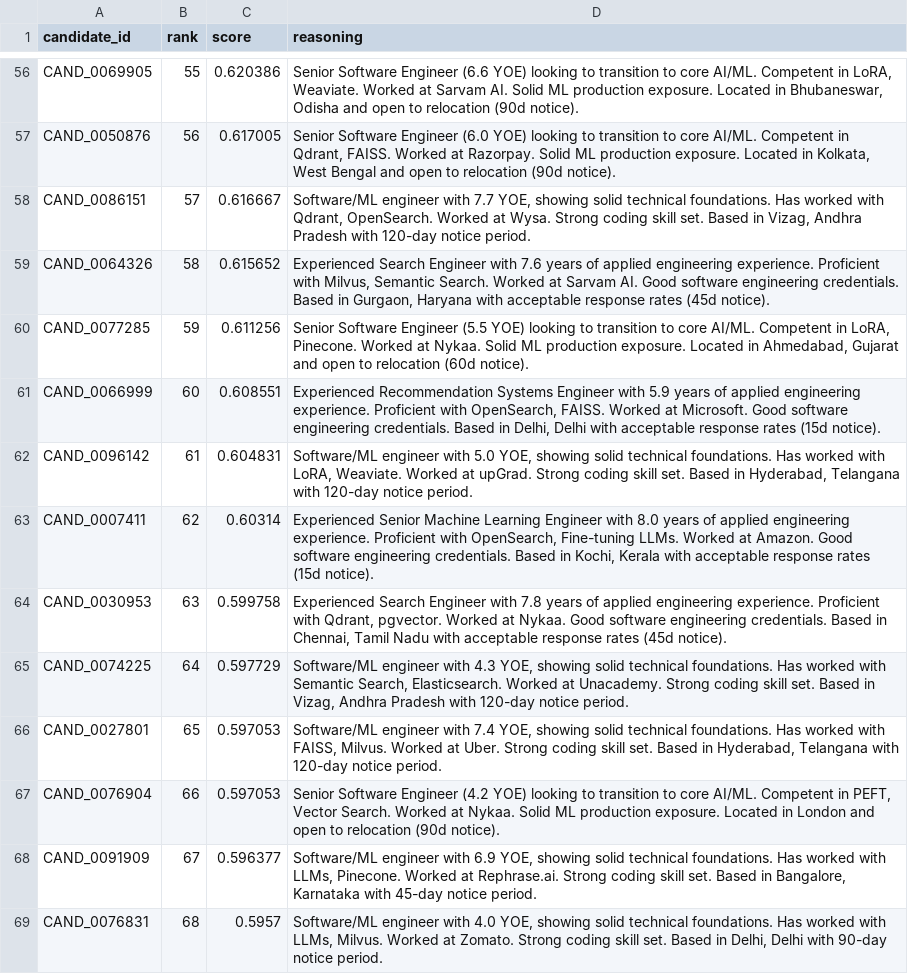
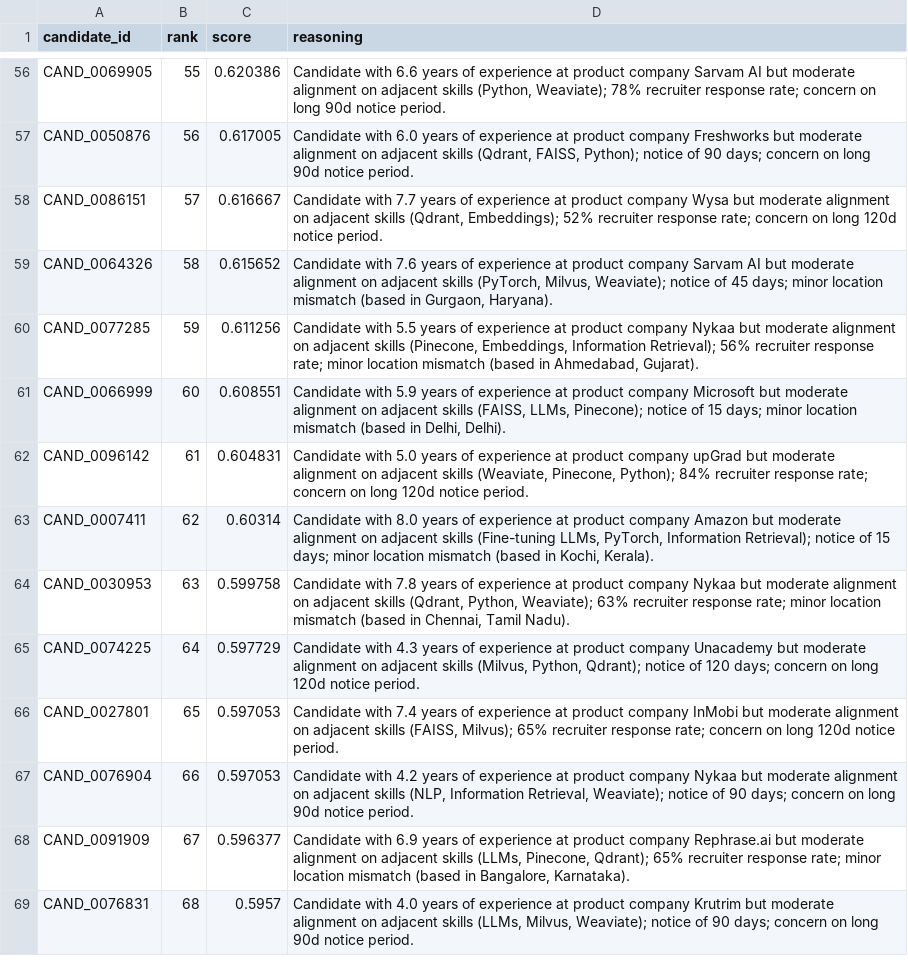
Before and after one commit to ayusmandas2026/talentlens-candidate-ranker, a CSV file: team_titanforgeai.csv, drawn as a sheet; only a part is shown, gaps mark what is left out; the diff covers the shown part only; the diff names each change by its address in the sheet, - before the commit and + after, or states it on an @@ line.

Commit message:
feat: implement specific and factual candidate reasoning with interactive regeneration editor

```diff
--- a/team_titanforgeai.csv
+++ b/team_titanforgeai.csv
-D56 (reasoning): Senior Software Engineer (6.6 YOE) looking to transition to core AI/ML. Competent in LoRA, Weaviate. Worked at Sarvam AI. Solid ML production exposure. Located in Bhubaneswar, Odisha and open to relocation (90d notice).
+D56 (reasoning): Candidate with 6.6 years of experience at product company Sarvam AI but moderate alignment on adjacent skills (Python, Weaviate); 78% recruiter response rate; concern on long 90d notice period.
-D57 (reasoning): Senior Software Engineer (6.0 YOE) looking to transition to core AI/ML. Competent in Qdrant, FAISS. Worked at Razorpay. Solid ML production exposure. Located in Kolkata, West Bengal and open to relocation (90d notice).
+D57 (reasoning): Candidate with 6.0 years of experience at product company Freshworks but moderate alignment on adjacent skills (Qdrant, FAISS, Python); notice of 90 days; concern on long 90d notice period.
-D58 (reasoning): Software/ML engineer with 7.7 YOE, showing solid technical foundations. Has worked with Qdrant, OpenSearch. Worked at Wysa. Strong coding skill set. Based in Vizag, Andhra Pradesh with 120-day notice period.
+D58 (reasoning): Candidate with 7.7 years of experience at product company Wysa but moderate alignment on adjacent skills (Qdrant, Embeddings); 52% recruiter response rate; concern on long 120d notice period.
-D59 (reasoning): Experienced Search Engineer with 7.6 years of applied engineering experience. Proficient with Milvus, Semantic Search. Worked at Sarvam AI. Good software engineering credentials. Based in Gurgaon, Haryana with acceptable response rates (45d notice).
+D59 (reasoning): Candidate with 7.6 years of experience at product company Sarvam AI but moderate alignment on adjacent skills (PyTorch, Milvus, Weaviate); notice of 45 days; minor location mismatch (based in Gurgaon, Haryana).
-D60 (reasoning): Senior Software Engineer (5.5 YOE) looking to transition to core AI/ML. Competent in LoRA, Pinecone. Worked at Nykaa. Solid ML production exposure. Located in Ahmedabad, Gujarat and open to relocation (60d notice).
+D60 (reasoning): Candidate with 5.5 years of experience at product company Nykaa but moderate alignment on adjacent skills (Pinecone, Embeddings, Information Retrieval); 56% recruiter response rate; minor location mismatch (based in Ahmedabad, Gujarat).
-D61 (reasoning): Experienced Recommendation Systems Engineer with 5.9 years of applied engineering experience. Proficient with OpenSearch, FAISS. Worked at Microsoft. Good software engineering credentials. Based in Delhi, Delhi with acceptable response rates (15d notice).
+D61 (reasoning): Candidate with 5.9 years of experience at product company Microsoft but moderate alignment on adjacent skills (FAISS, LLMs, Pinecone); notice of 15 days; minor location mismatch (based in Delhi, Delhi).
-D62 (reasoning): Software/ML engineer with 5.0 YOE, showing solid technical foundations. Has worked with LoRA, Weaviate. Worked at upGrad. Strong coding skill set. Based in Hyderabad, Telangana with 120-day notice period.
+D62 (reasoning): Candidate with 5.0 years of experience at product company upGrad but moderate alignment on adjacent skills (Weaviate, Pinecone, Python); 84% recruiter response rate; concern on long 120d notice period.
-D63 (reasoning): Experienced Senior Machine Learning Engineer with 8.0 years of applied engineering experience. Proficient with OpenSearch, Fine-tuning LLMs. Worked at Amazon. Good software engineering credentials. Based in Kochi, Kerala with acceptable response rates (15d notice).
+D63 (reasoning): Candidate with 8.0 years of experience at product company Amazon but moderate alignment on adjacent skills (Fine-tuning LLMs, PyTorch, Information Retrieval); notice of 15 days; minor location mismatch (based in Kochi, Kerala).
-D64 (reasoning): Experienced Search Engineer with 7.8 years of applied engineering experience. Proficient with Qdrant, pgvector. Worked at Nykaa. Good software engineering credentials. Based in Chennai, Tamil Nadu with acceptable response rates (45d notice).
+D64 (reasoning): Candidate with 7.8 years of experience at product company Nykaa but moderate alignment on adjacent skills (Qdrant, Python, Weaviate); 63% recruiter response rate; minor location mismatch (based in Chennai, Tamil Nadu).
-D65 (reasoning): Software/ML engineer with 4.3 YOE, showing solid technical foundations. Has worked with Semantic Search, Elasticsearch. Worked at Unacademy. Strong coding skill set. Based in Vizag, Andhra Pradesh with 120-day notice period.
+D65 (reasoning): Candidate with 4.3 years of experience at product company Unacademy but moderate alignment on adjacent skills (Milvus, Python, Qdrant); notice of 120 days; concern on long 120d notice period.
-D66 (reasoning): Software/ML engineer with 7.4 YOE, showing solid technical foundations. Has worked with FAISS, Milvus. Worked at Uber. Strong coding skill set. Based in Hyderabad, Telangana with 120-day notice period.
+D66 (reasoning): Candidate with 7.4 years of experience at product company InMobi but moderate alignment on adjacent skills (FAISS, Milvus); 65% recruiter response rate; concern on long 120d notice period.
-D67 (reasoning): Senior Software Engineer (4.2 YOE) looking to transition to core AI/ML. Competent in PEFT, Vector Search. Worked at Nykaa. Solid ML production exposure. Located in London and open to relocation (90d notice).
+D67 (reasoning): Candidate with 4.2 years of experience at product company Nykaa but moderate alignment on adjacent skills (NLP, Information Retrieval, Weaviate); notice of 90 days; concern on long 90d notice period.
-D68 (reasoning): Software/ML engineer with 6.9 YOE, showing solid technical foundations. Has worked with LLMs, Pinecone. Worked at Rephrase.ai. Strong coding skill set. Based in Bangalore, Karnataka with 45-day notice period.
+D68 (reasoning): Candidate with 6.9 years of experience at product company Rephrase.ai but moderate alignment on adjacent skills (LLMs, Pinecone, Qdrant); 65% recruiter response rate; minor location mismatch (based in Bangalore, Karnataka).
-D69 (reasoning): Software/ML engineer with 4.0 YOE, showing solid technical foundations. Has worked with LLMs, Milvus. Worked at Zomato. Strong coding skill set. Based in Delhi, Delhi with 90-day notice period.
+D69 (reasoning): Candidate with 4.0 years of experience at product company Krutrim but moderate alignment on adjacent skills (LLMs, Milvus, Weaviate); notice of 90 days; concern on long 90d notice period.
```
Also changed, not shown: 86 edited cells elsewhere in this file, 2 other files.
